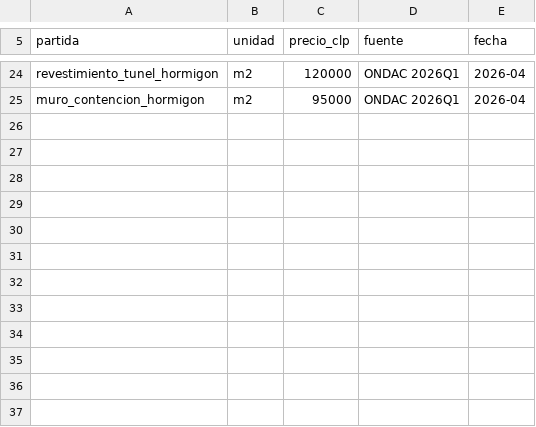
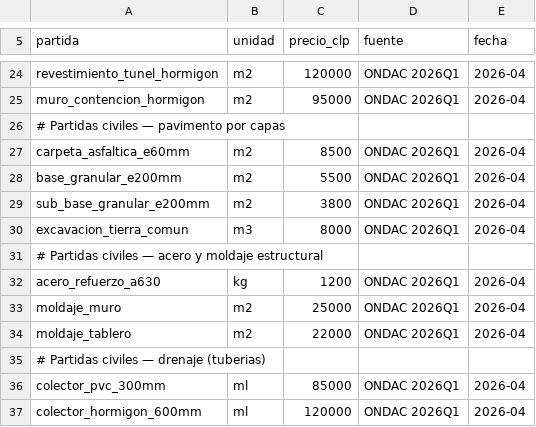
Before and after one commit to dgonzamat/Hack, a CSV file: precios_cl.csv, drawn as a sheet; only a part is shown, gaps mark what is left out.

```diff
--- a/precios_cl.csv
+++ b/precios_cl.csv
@@ -25 +25,13 @@ revestimiento_tunel_hormigon,m2,120000,ONDAC 2026Q1,2026-04
 muro_contencion_hormigon,m2,95000,ONDAC 2026Q1,2026-04
+# Partidas civiles — pavimento por capas
+carpeta_asfaltica_e60mm,m2,8500,ONDAC 2026Q1,2026-04
+base_granular_e200mm,m2,5500,ONDAC 2026Q1,2026-04
+sub_base_granular_e200mm,m2,3800,ONDAC 2026Q1,2026-04
+excavacion_tierra_comun,m3,8000,ONDAC 2026Q1,2026-04
+# Partidas civiles — acero y moldaje estructural
+acero_refuerzo_a630,kg,1200,ONDAC 2026Q1,2026-04
+moldaje_muro,m2,25000,ONDAC 2026Q1,2026-04
+moldaje_tablero,m2,22000,ONDAC 2026Q1,2026-04
+# Partidas civiles — drenaje (tuberias)
+colector_pvc_300mm,ml,85000,ONDAC 2026Q1,2026-04
+colector_hormigon_600mm,ml,120000,ONDAC 2026Q1,2026-04
```
Also changed, not shown: 5 other files.
